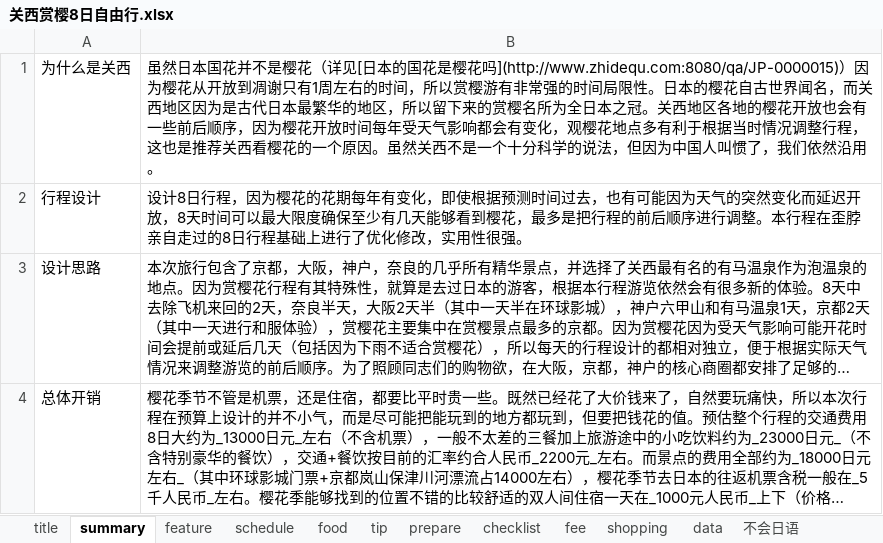
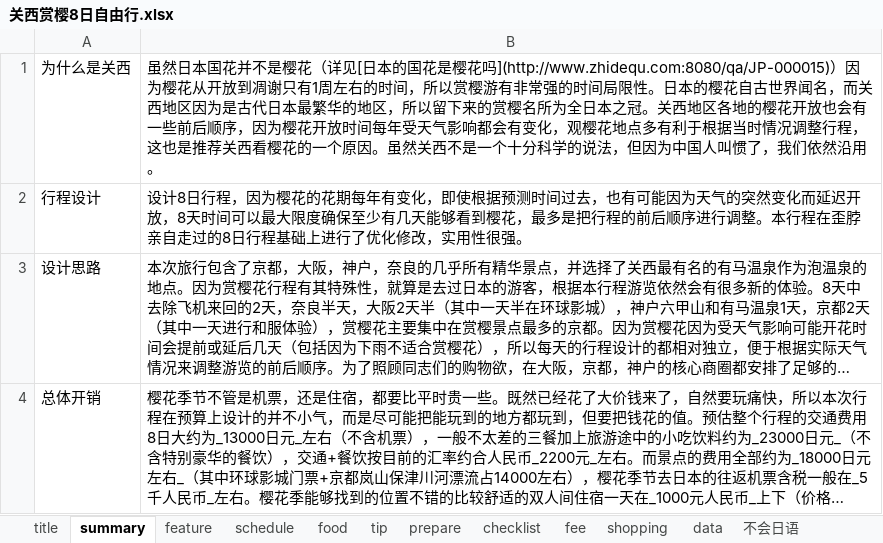
Before and after one commit to minixia/zhidequ2, an Excel workbook: data/关西赏樱8日自由行.xlsx, sheet summary, drawn as a sheet; long unchanged cells end in …; values as stored, in another font and other column widths than the file's, no borders; the diff names each change by its address in the sheet, - before the commit and + after, or states it on an @@ line.

```diff
--- a/data/关西赏樱8日自由行.xlsx (sheet summary)
+++ b/data/关西赏樱8日自由行.xlsx (sheet summary)
-B1: …是樱花吗](http://www.zhidequ.com:8080/qa/JP-0000015)）因为樱…
+B1: …是樱花吗](http://www.zhidequ.com:8080/qa/JP-000015)）因为樱…
```
Also changed, not shown: sheet schedule, sheet tip, 3 other files.
